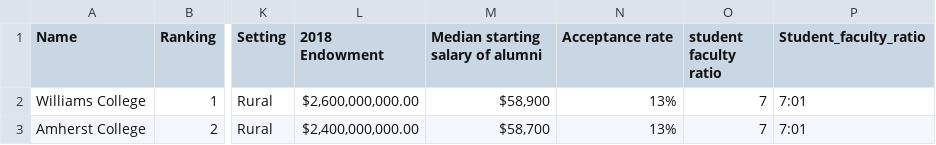
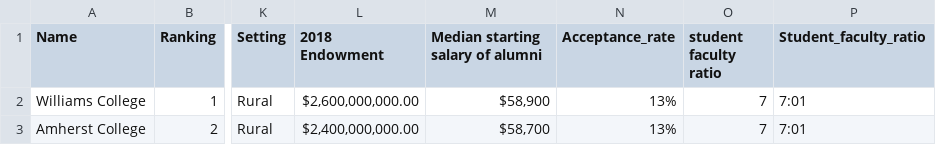
Before and after one commit to panda1835/building_LAC_2, a CSV file: usnews_dataset.csv, drawn as a sheet; only a part is shown, gaps mark what is left out; the diff names each change by its address in the sheet, - before the commit and + after, or states it on an @@ line.

```diff
--- a/usnews_dataset.csv
+++ b/usnews_dataset.csv
-N1: Acceptance rate
+N1: Acceptance_rate
```
Also changed, not shown: model_predicted_modified.csv, 1 other file.
